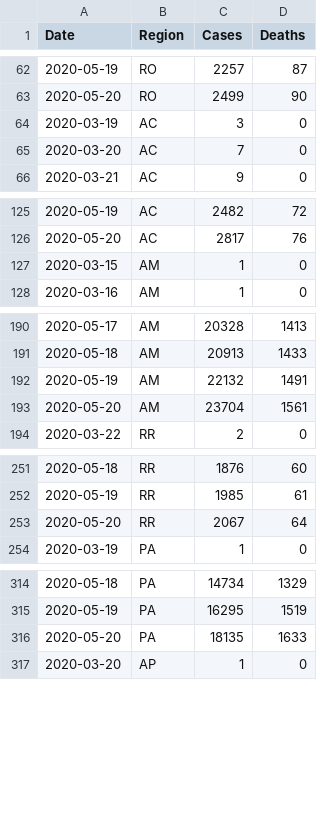
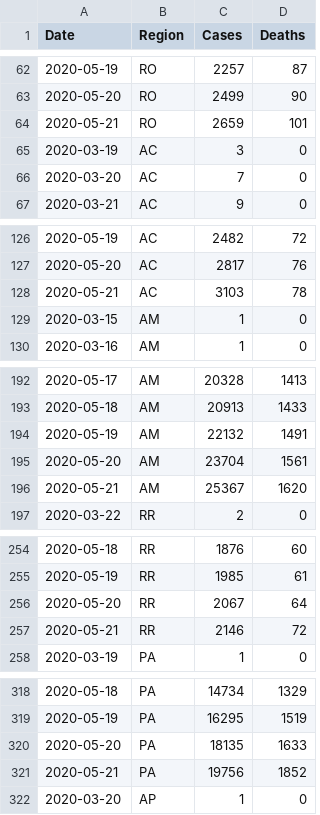
Before and after one commit to luiz290788/covid19-brazil, a CSV file: src/data/Covid-19 Brazil.csv, drawn as a sheet; only a part is shown, gaps mark what is left out; the diff covers the shown part only; the diff names each change by its address in the sheet, - before the commit and + after, or states it on an @@ line.

Commit message:
updating data file

```diff
--- a/src/data/Covid-19 Brazil.csv
+++ b/src/data/Covid-19 Brazil.csv
+row 64: 2020-05-21 | RO | 2659 | 101
+row 128: 2020-05-21 | AC | 3103 | 78
+row 196: 2020-05-21 | AM | 25367 | 1620
+row 257: 2020-05-21 | RR | 2146 | 72
+row 321: 2020-05-21 | PA | 19756 | 1852
```
Also changed, not shown: 22 added rows elsewhere in this file.
